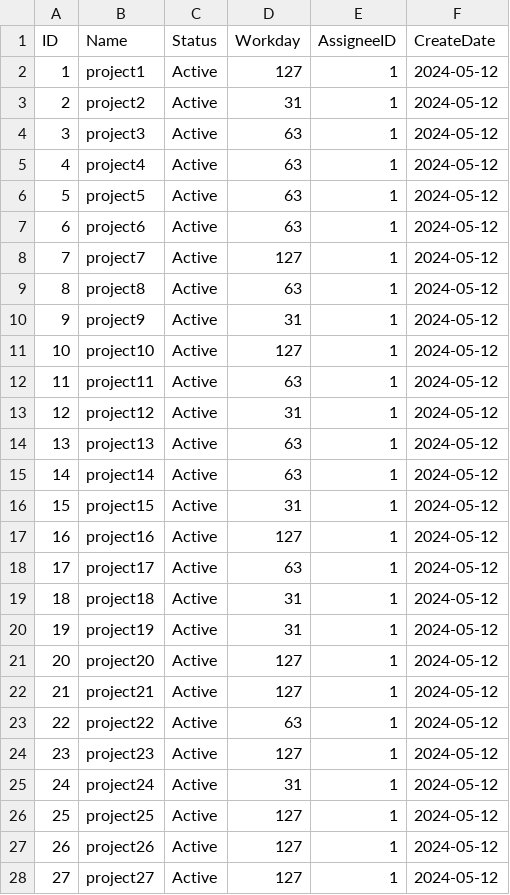
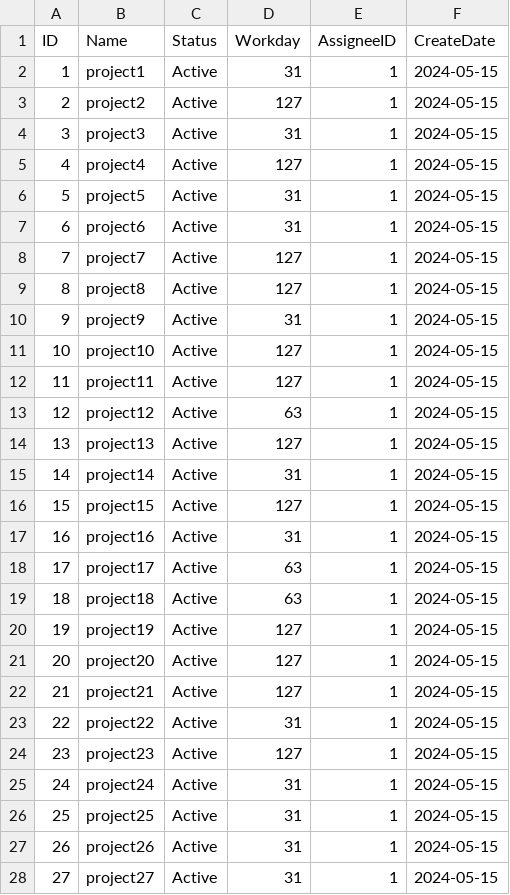
Before and after one commit to radicu/method, a CSV file: data/30_2018/project.csv, drawn as a sheet; only a part is shown; the diff covers the shown part only.

Commit message:
add better data

```diff
--- a/data/30_2018/project.csv
+++ b/data/30_2018/project.csv
@@ -1,28 +1,28 @@
 ID,Name,Status,Workday,AssigneeID,CreateDate
-1,project1,Active,127,1,2024-05-12
-2,project2,Active,31,1,2024-05-12
-3,project3,Active,63,1,2024-05-12
-4,project4,Active,63,1,2024-05-12
-5,project5,Active,63,1,2024-05-12
-6,project6,Active,63,1,2024-05-12
-7,project7,Active,127,1,2024-05-12
-8,project8,Active,63,1,2024-05-12
-9,project9,Active,31,1,2024-05-12
-10,project10,Active,127,1,2024-05-12
-11,project11,Active,63,1,2024-05-12
-12,project12,Active,31,1,2024-05-12
-13,project13,Active,63,1,2024-05-12
-14,project14,Active,63,1,2024-05-12
-15,project15,Active,31,1,2024-05-12
-16,project16,Active,127,1,2024-05-12
-17,project17,Active,63,1,2024-05-12
-18,project18,Active,31,1,2024-05-12
-19,project19,Active,31,1,2024-05-12
-20,project20,Active,127,1,2024-05-12
-21,project21,Active,127,1,2024-05-12
-22,project22,Active,63,1,2024-05-12
-23,project23,Active,127,1,2024-05-12
-24,project24,Active,31,1,2024-05-12
-25,project25,Active,127,1,2024-05-12
-26,project26,Active,127,1,2024-05-12
-27,project27,Active,127,1,2024-05-12
+1,project1,Active,31,1,2024-05-15
+2,project2,Active,127,1,2024-05-15
+3,project3,Active,31,1,2024-05-15
+4,project4,Active,127,1,2024-05-15
+5,project5,Active,31,1,2024-05-15
+6,project6,Active,31,1,2024-05-15
+7,project7,Active,127,1,2024-05-15
+8,project8,Active,127,1,2024-05-15
+9,project9,Active,31,1,2024-05-15
+10,project10,Active,127,1,2024-05-15
+11,project11,Active,127,1,2024-05-15
+12,project12,Active,63,1,2024-05-15
+13,project13,Active,127,1,2024-05-15
+14,project14,Active,31,1,2024-05-15
+15,project15,Active,127,1,2024-05-15
+16,project16,Active,31,1,2024-05-15
+17,project17,Active,63,1,2024-05-15
+18,project18,Active,63,1,2024-05-15
+19,project19,Active,127,1,2024-05-15
+20,project20,Active,127,1,2024-05-15
+21,project21,Active,127,1,2024-05-15
+22,project22,Active,31,1,2024-05-15
+23,project23,Active,127,1,2024-05-15
+24,project24,Active,31,1,2024-05-15
+25,project25,Active,31,1,2024-05-15
+26,project26,Active,31,1,2024-05-15
+27,project27,Active,31,1,2024-05-15
```
Also changed, not shown: 5 edited cells elsewhere in this file, 11 other files.
